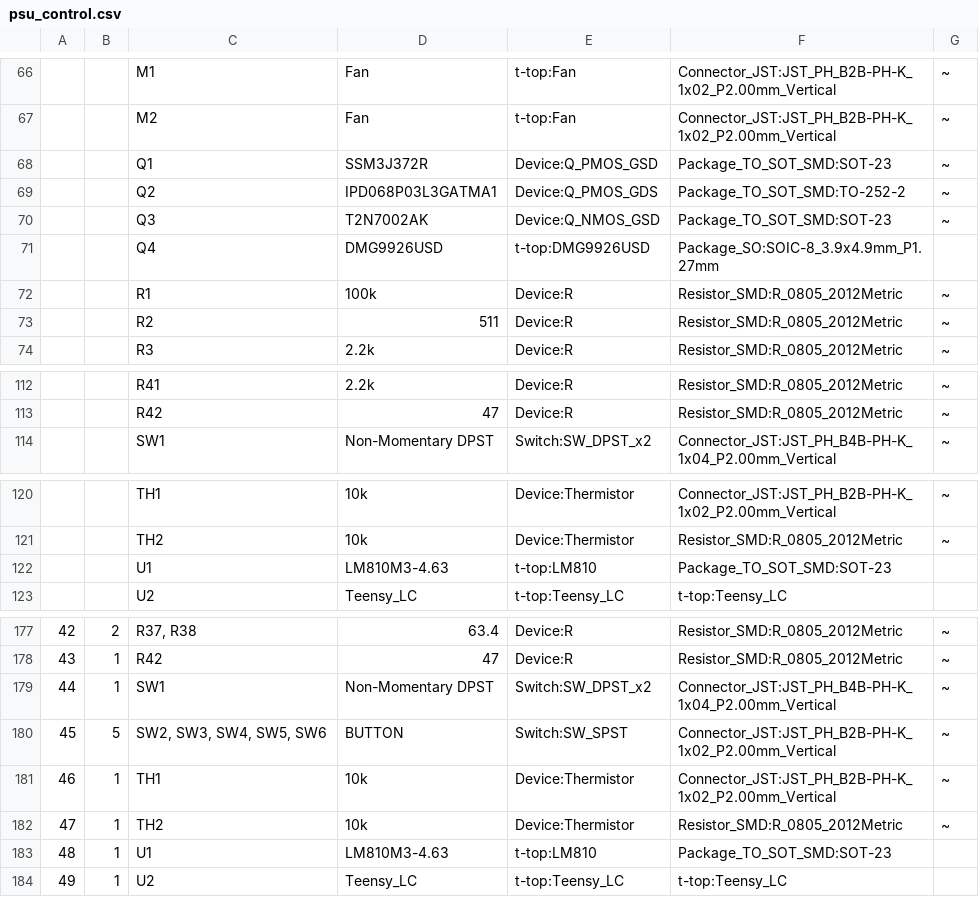
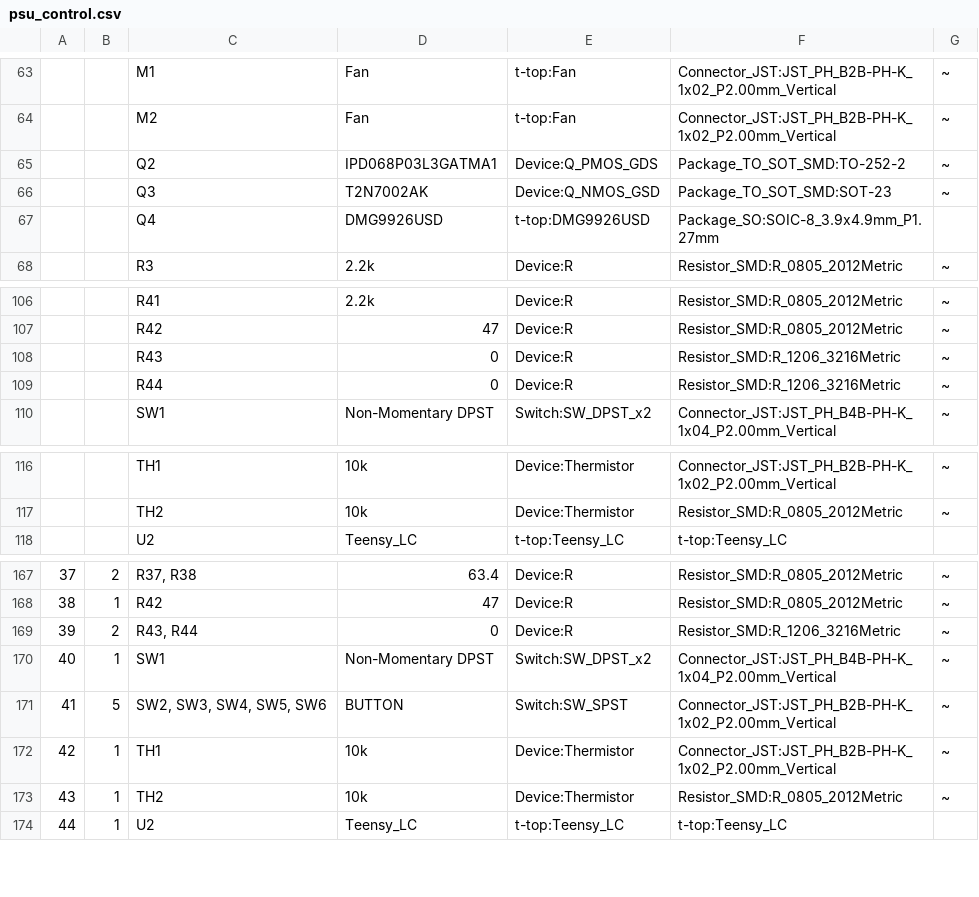
Before and after one commit to introlab/t-top, a CSV file: PCB/psu_control/psu_control.csv, drawn as a sheet; only a part is shown, gaps mark what is left out; removed rows and columns are numbered as before the commit, all else as after; the diff covers the shown part only; the diff names each change by its address in the sheet, - before the commit and + after, or states it on an @@ line.

```diff
--- a/PCB/psu_control/psu_control.csv
+++ b/PCB/psu_control/psu_control.csv
-row 68:  |  | Q1 | SSM3J372R | Device:Q_PMOS_GSD | Package_TO_SOT_SMD:SOT-23 | ~
-row 72:  |  | R1 | 100k | Device:R | Resistor_SMD:R_0805_2012Metric | ~
-row 73:  |  | R2 | 511 | Device:R | Resistor_SMD:R_0805_2012Metric | ~
+row 108:  |  | R43 | 0 | Device:R | Resistor_SMD:R_1206_3216Metric | ~
+row 109:  |  | R44 | 0 | Device:R | Resistor_SMD:R_1206_3216Metric | ~
-row 122:  |  | U1 | LM810M3-4.63 | t-top:LM810 | Package_TO_SOT_SMD:SOT-23
@@ column A renumbered from row 144 down @@
+row 169: 39 | 2 | R43, R44 | 0 | Device:R | Resistor_SMD:R_1206_3216Metric | ~
-row 183: 48 | 1 | U1 | LM810M3-4.63 | t-top:LM810 | Package_TO_SOT_SMD:SOT-23
```
Also changed, not shown: 1 added row, 9 removed rows and 3 edited cells elsewhere in this file, PCB/dynamixel_control/dynamixel_control.csv, 6 other files.
